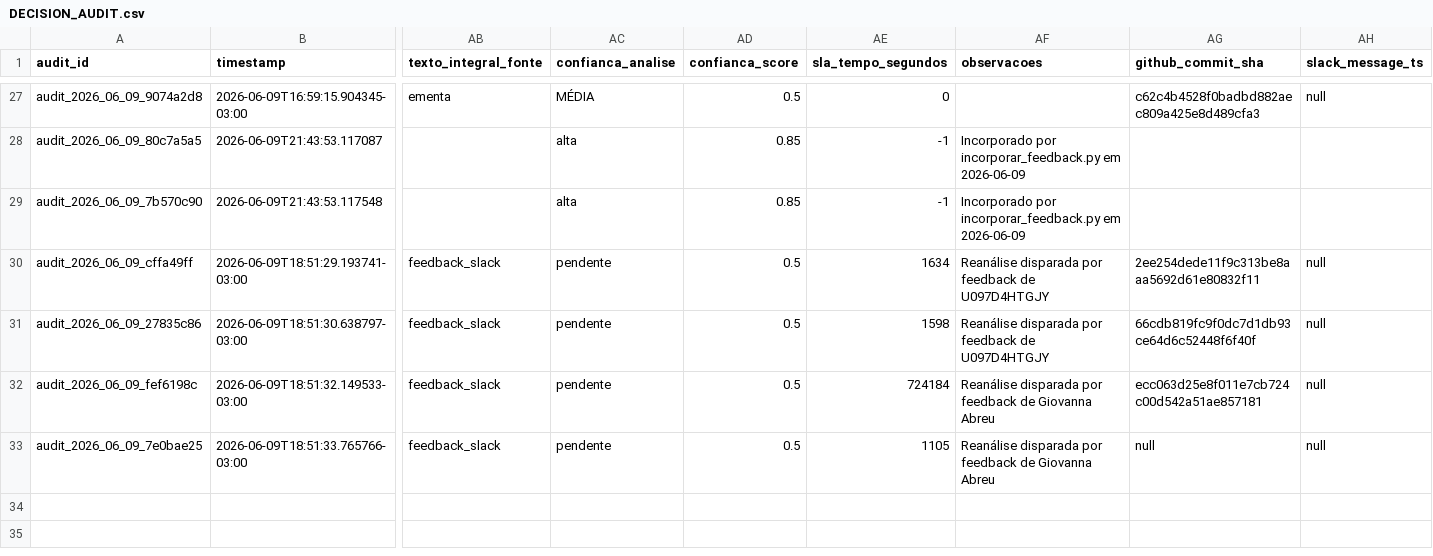
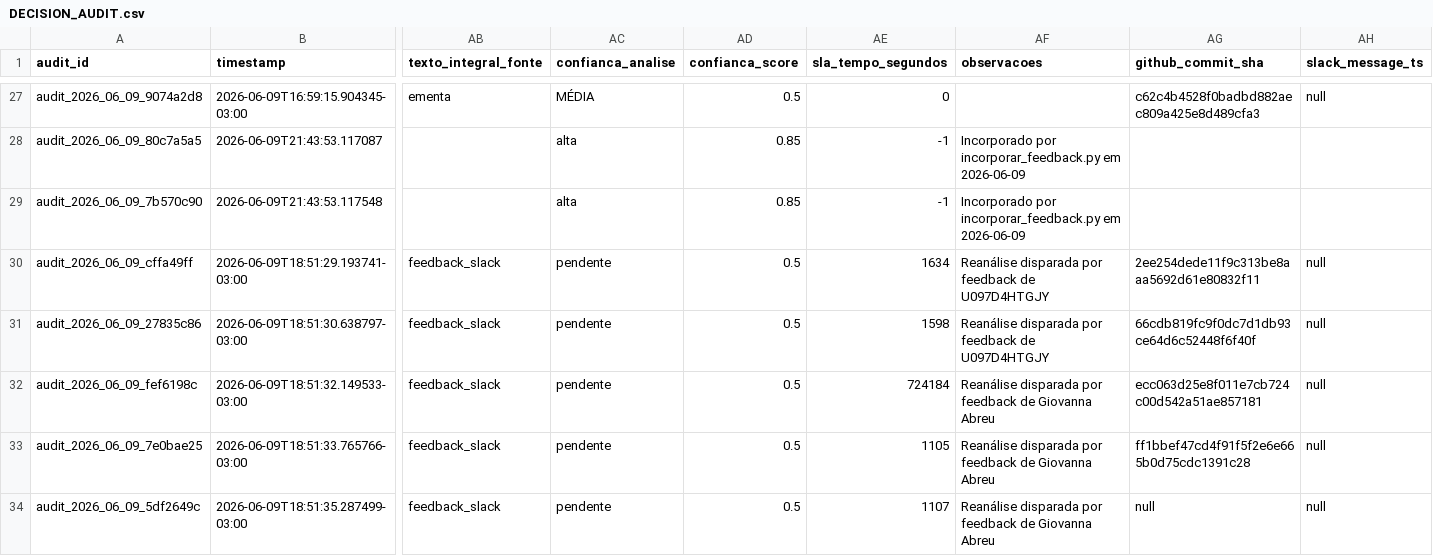
Before and after one commit to giovannabatistutti-ctrl/normativos_md, a CSV file: audit/DECISION_AUDIT.csv, drawn as a sheet; only a part is shown, gaps mark what is left out; rows hold the shown columns only; the diff names each change by its address in the sheet, - before the commit and + after, or states it on an @@ line.

Commit message:
audit: append decisão em DECISION_AUDIT.csv [2026-06-09]

```diff
--- a/audit/DECISION_AUDIT.csv
+++ b/audit/DECISION_AUDIT.csv
-AG33 (github_commit_sha): null
+AG33 (github_commit_sha): ff1bbef47cd4f91f5f2e6e665b0d75cdc1391c28
+row 34: audit_2026_06_09_5df2649c | 2026-06-09T18:51:35.287499-03:00 | feedback_slack | pendente | 0.5 | 1107 | Reanálise disparada por feedback de Giovanna Abreu | null | null
```
